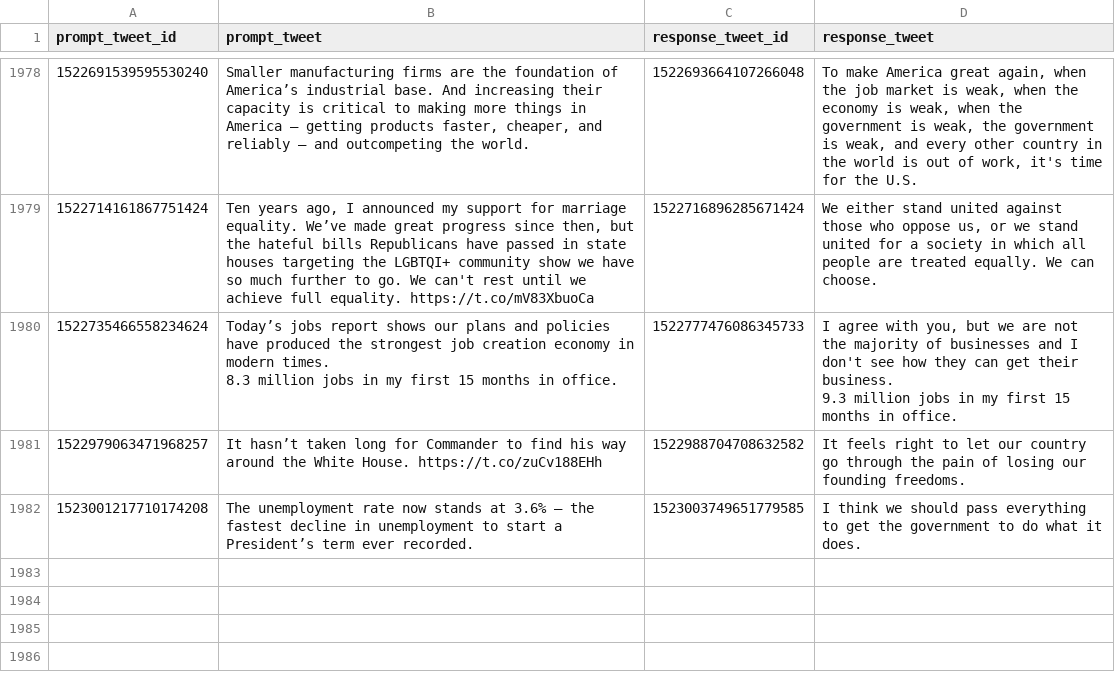
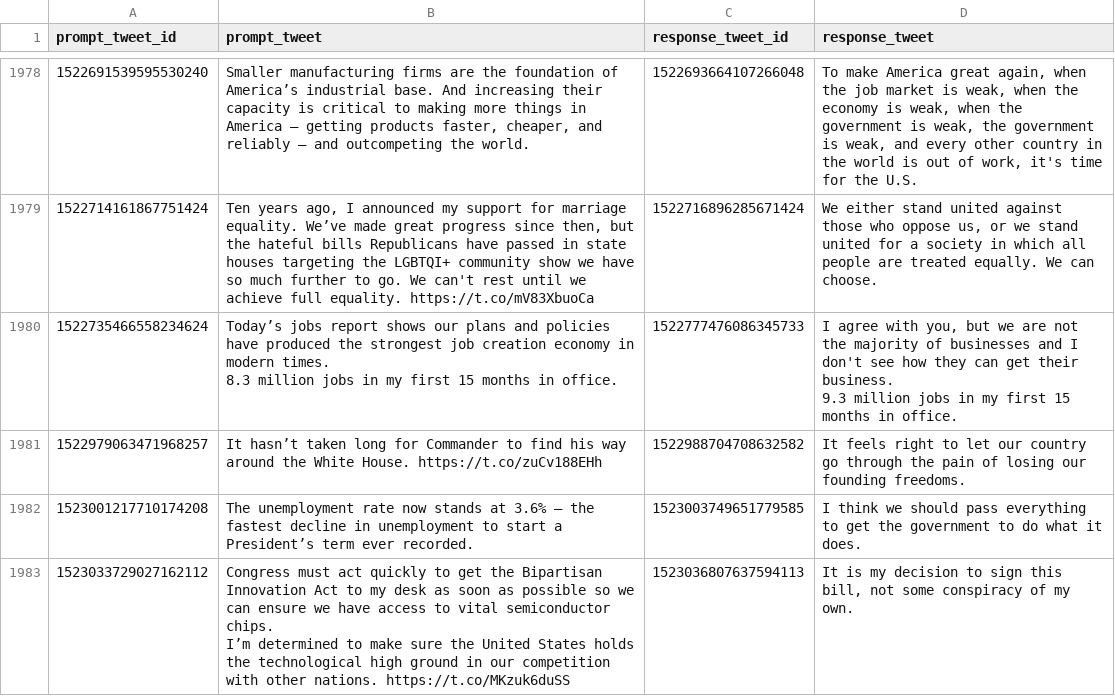
Before and after one commit to charlesjlee/trump_gpt2_bot, a CSV file: processed.csv, drawn as a sheet; only a part is shown, gaps mark what is left out; ↵ is a line break in a cell; the diff names each change by its address in the sheet, - before the commit and + after, or states it on an @@ line.

```diff
--- a/processed.csv
+++ b/processed.csv
+row 1983: 1523033729027162112 | Congress must act quickly to get the Bipartisan Innovation Act to my desk as soon as possible so we can ensure we have access to vital semiconductor chips. ↵ I’m determined to make sure the United States holds the technological high ground in our competition with other nations. https://t.co/MKzuk6duSS | 1523036807637594113 | It is my decision to sign this bill, not some conspiracy of my own.
```
